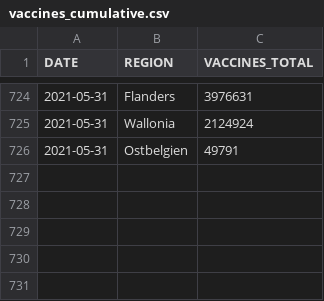
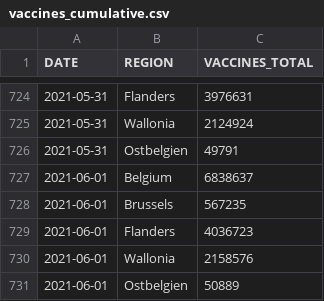
Before and after one commit to bmesuere/covid, a CSV file: data/vaccines_cumulative.csv, drawn as a sheet; only a part is shown, gaps mark what is left out; the diff names each change by its address in the sheet, - before the commit and + after, or states it on an @@ line.

```diff
--- a/data/vaccines_cumulative.csv
+++ b/data/vaccines_cumulative.csv
+row 727: 2021-06-01 | Belgium | 6838637
+row 728: 2021-06-01 | Brussels | 567235
+row 729: 2021-06-01 | Flanders | 4036723
+row 730: 2021-06-01 | Wallonia | 2158576
+row 731: 2021-06-01 | Ostbelgien | 50889
```
Also changed, not shown: 1 other file.
